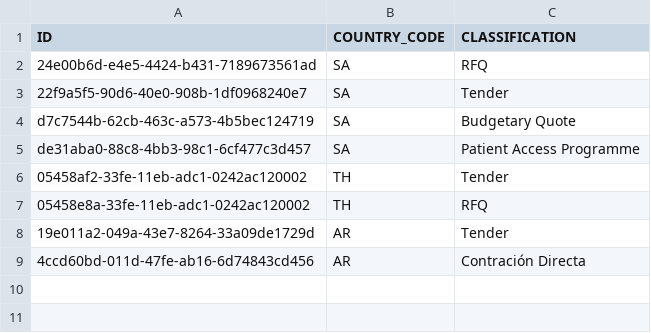
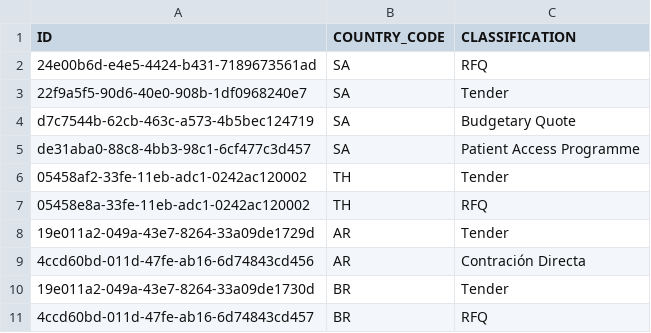
Before and after one commit to mandar-velankar/TNDR_FAST_BACKEND, a CSV file: db/csv/com.bayer.SXTENDER.MasterData-MASTER_COUNTRY_CLASSIFICATION.csv, drawn as a sheet; the diff names each change by its address in the sheet, - before the commit and + after, or states it on an @@ line.

```diff
--- a/db/csv/com.bayer.SXTENDER.MasterData-MASTER_COUNTRY_CLASSIFICATION.csv
+++ b/db/csv/com.bayer.SXTENDER.MasterData-MASTER_COUNTRY_CLASSIFICATION.csv
+row 10: 19e011a2-049a-43e7-8264-33a09de1730d | BR | Tender
+row 11: 4ccd60bd-011d-47fe-ab16-6d74843cd457 | BR | RFQ
```
Also changed, not shown: db/csv/com.bayer.SXTENDER.AdminData-PT_TMUSERCTRY.csv, db/csv/com.bayer.SXTENDER.MasterData-MASTER_COUNTRY_CHANNELS.csv, 4 other files.
